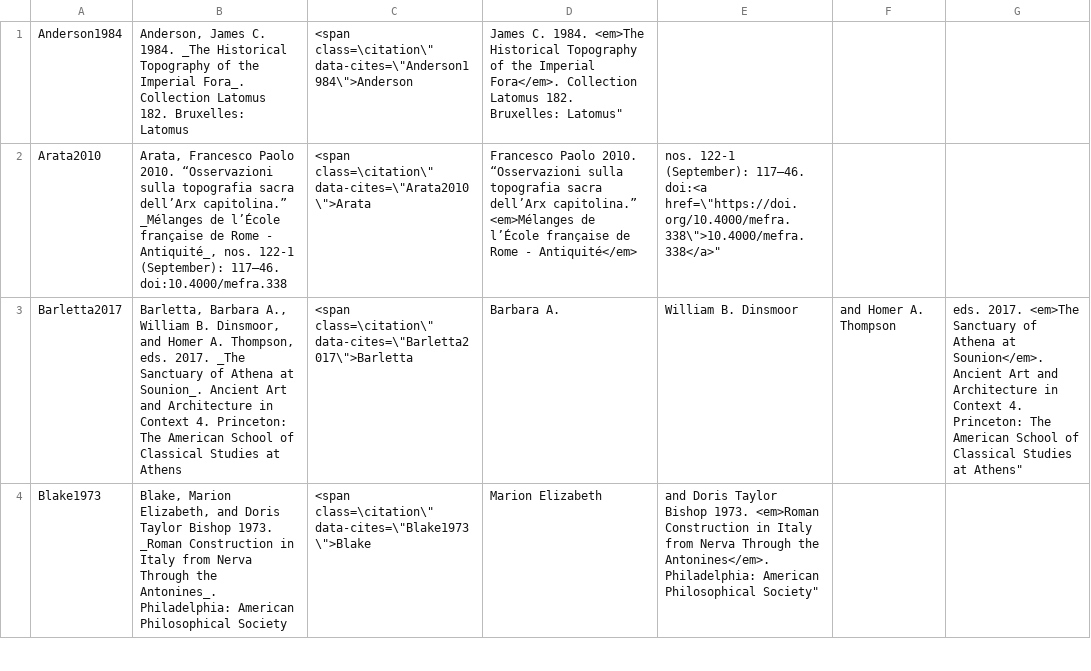
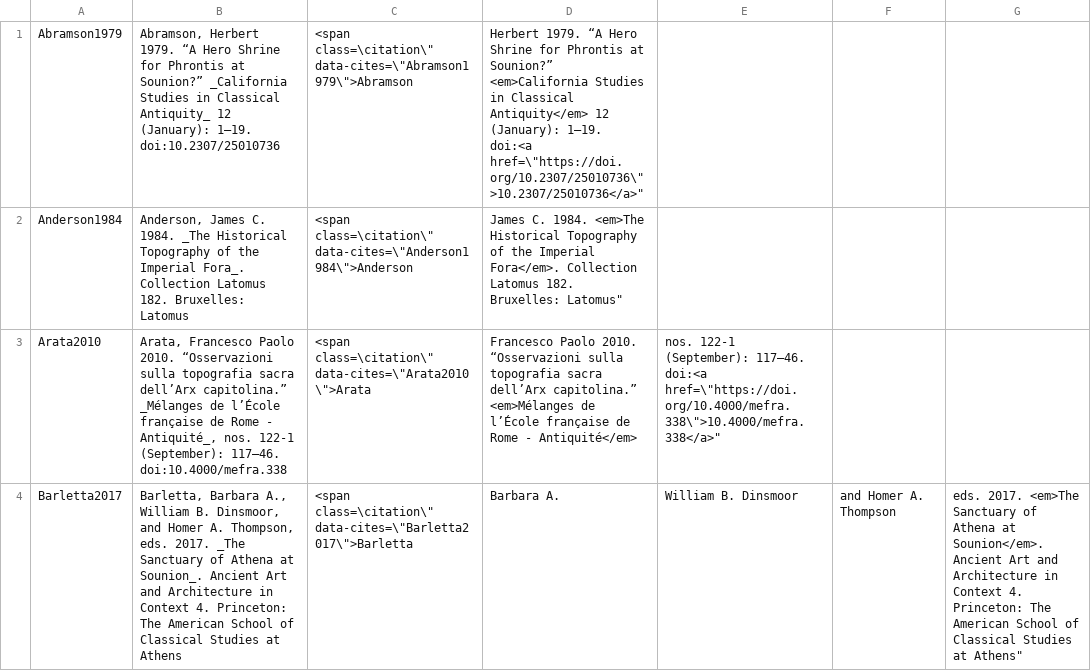
Before and after one commit to Jmuccigr/temples, a CSV file: bibliography.csv, drawn as a sheet; only a part is shown; the shorter side is filled out with more unchanged rows; the diff names each change by its address in the sheet, - before the commit and + after, or states it on an @@ line.

Commit message:
Automated update

```diff
--- a/bibliography.csv
+++ b/bibliography.csv
+row 1: Abramson1979 | Abramson, Herbert 1979. “A Hero Shrine for Phrontis at Sounion?” _California Studies in Classical Antiquity_ 12 (January): 1–19. doi:10.2307/25010736 | <span class=\citation\" data-cites=\"Abramson1979\">Abramson | Herbert 1979. “A Hero Shrine for Phrontis at Sounion?” <em>California Studies in Classical Antiquity</em> 12 (January): 1–19. doi:<a href=\"https://doi.org/10.2307/25010736\">10.2307/25010736</a>"
```
